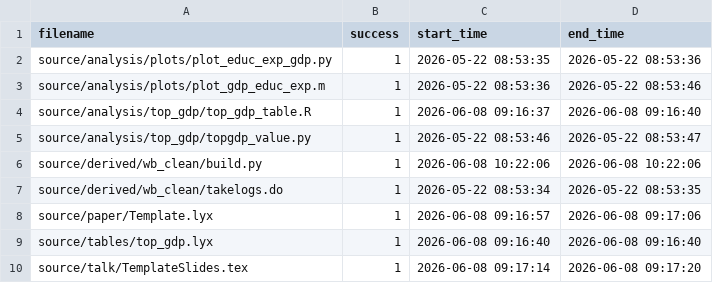
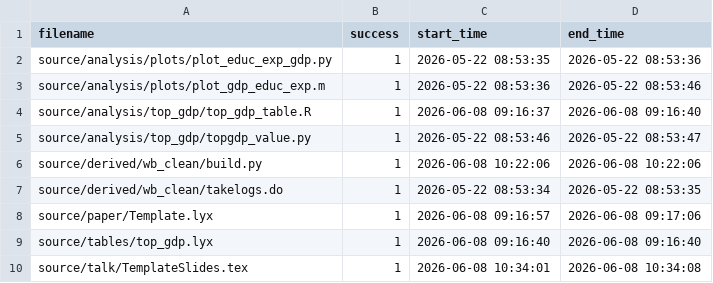
Before and after one commit to JMSLab/Template, a CSV file: output/run.csv, drawn as a sheet.

```diff
--- a/output/run.csv
+++ b/output/run.csv
@@ -9,2 +9,2 @@ source/paper/Template.lyx,1,2026-06-08 09:16:57,2026-06-08 09:17:06
 source/tables/top_gdp.lyx,1,2026-06-08 09:16:40,2026-06-08 09:16:40
-source/talk/TemplateSlides.tex,1,2026-06-08 09:17:14,2026-06-08 09:17:20
+source/talk/TemplateSlides.tex,1,2026-06-08 10:34:01,2026-06-08 10:34:08
```
Also changed, not shown: 4 other files.
